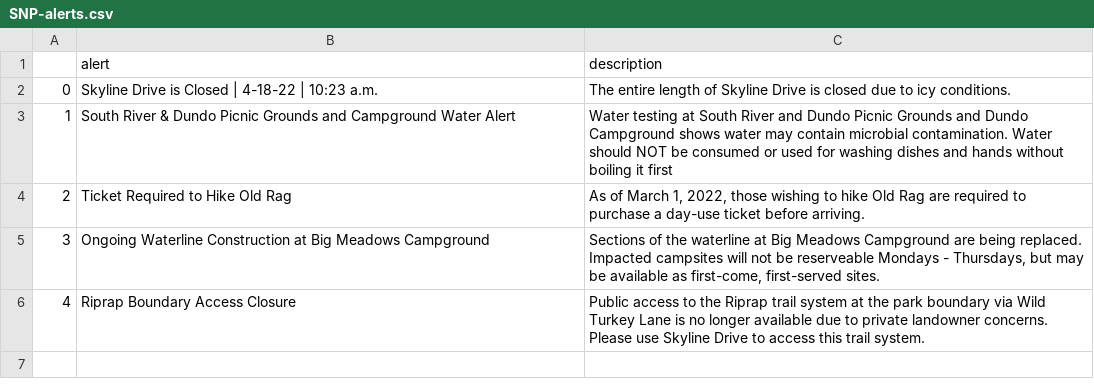
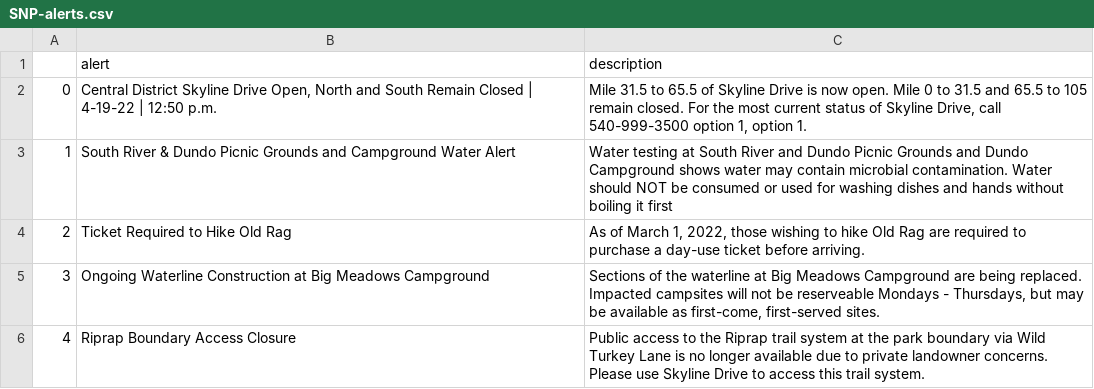
Before and after one commit to amarton/scrape-snp, a CSV file: csv-results/SNP-alerts.csv, drawn as a sheet.

```diff
--- a/csv-results/SNP-alerts.csv
+++ b/csv-results/SNP-alerts.csv
@@ -1,3 +1,3 @@
 ,alert,description
-0,Skyline Drive is Closed | 4-18-22 | 10:23 a.m.,The entire length of Skyline Drive is closed due to icy conditions.
+0,"Central District Skyline Drive Open, North and South Remain Closed | 4-19-22 | 12:50 p.m.","Mile 31.5 to 65.5 of Skyline Drive is now open. Mile 0 to 31.5 and 65.5 to 105 remain closed. For the most current status of Skyline Drive, call 540-999-3500 option 1, option 1."
 1,South River & Dundo Picnic Grounds and Campground Water Alert,Water testing at South River and Dundo Picnic Grounds and Dundo Campground shows water may contain microbial contamination. Water should NOT be consumed or used for washing dishes and hands without boiling it first
```
Also changed, not shown: 1 other file.
